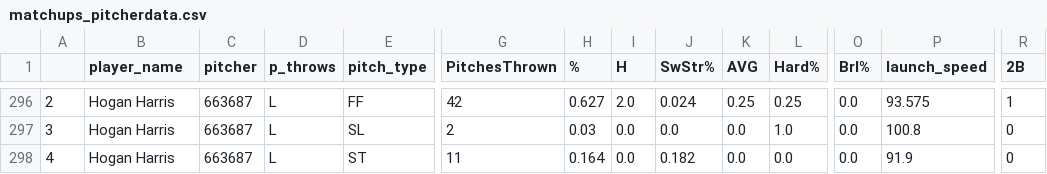
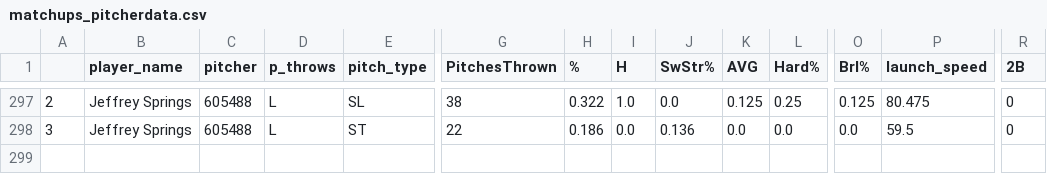
Before and after one commit to JonPGH/dailyMatchups, a CSV file: Data/matchups_pitcherdata.csv, drawn as a sheet; only a part is shown, gaps mark what is left out; removed rows and columns are numbered as before the commit, all else as after; rows hold the shown columns only; the diff covers the shown part only; the diff names each change by its address in the sheet, - before the commit and + after, or states it on an @@ line.

```diff
--- a/Data/matchups_pitcherdata.csv
+++ b/Data/matchups_pitcherdata.csv
-B297:B298 (player_name): Hogan Harris
+B297:B298 (player_name): Jeffrey Springs
-C297:C298 (pitcher): 663687
+C297:C298 (pitcher): 605488
-E297 (pitch_type): FF
+E297 (pitch_type): SL
-G297 (PitchesThrown): 42
+G297 (PitchesThrown): 38
-H297 (%): 0.627
+H297 (%): 0.322
-I297 (H): 2.0
+I297 (H): 1.0
-J297 (SwStr%): 0.024
+J297 (SwStr%): 0.0
-K297 (AVG): 0.25
+K297 (AVG): 0.125
-O297 (Brl%): 0.0
+O297 (Brl%): 0.125
-P297 (launch_speed): 93.575
+P297 (launch_speed): 80.475
-R297 (2B): 1
+R297 (2B): 0
-E298 (pitch_type): SL
+E298 (pitch_type): ST
-G298 (PitchesThrown): 2
+G298 (PitchesThrown): 22
-H298 (%): 0.03
+H298 (%): 0.186
-J298 (SwStr%): 0.0
+J298 (SwStr%): 0.136
-L298 (Hard%): 1.0
+L298 (Hard%): 0.0
-P298 (launch_speed): 100.8
+P298 (launch_speed): 59.5
-row 298: 4 | Hogan Harris | 663687 | L | ST | 11 | 0.164 | 0.0 | 0.182 | 0.0 | 0.0 | 0.0 | 91.9 | 0
```
Also changed, not shown: 1 added row and 85 edited cells elsewhere in this file, Data/matchups_hitterdata.csv.
